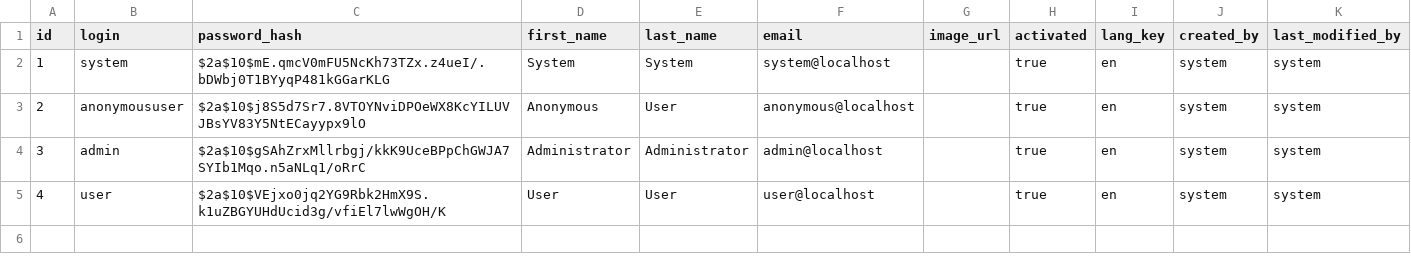
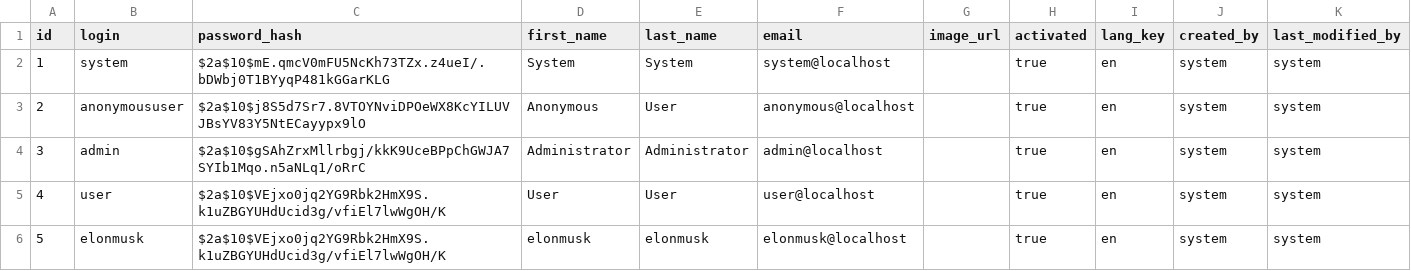
Before and after one commit to KamilSusek/SRSwR, a CSV file: src/main/resources/config/liquibase/data/user.csv, drawn as a sheet; the diff names each change by its address in the sheet, - before the commit and + after, or states it on an @@ line.

```diff
--- a/src/main/resources/config/liquibase/data/user.csv
+++ b/src/main/resources/config/liquibase/data/user.csv
+row 6: 5 | elonmusk | $2a$10$VEjxo0jq2YG9Rbk2HmX9S.k1uZBGYUHdUcid3g/vfiEl7lwWgOH/K | elonmusk | elonmusk | elonmusk@localhost |  | true | en | system | system
```
Also changed, not shown: 7 other files.
